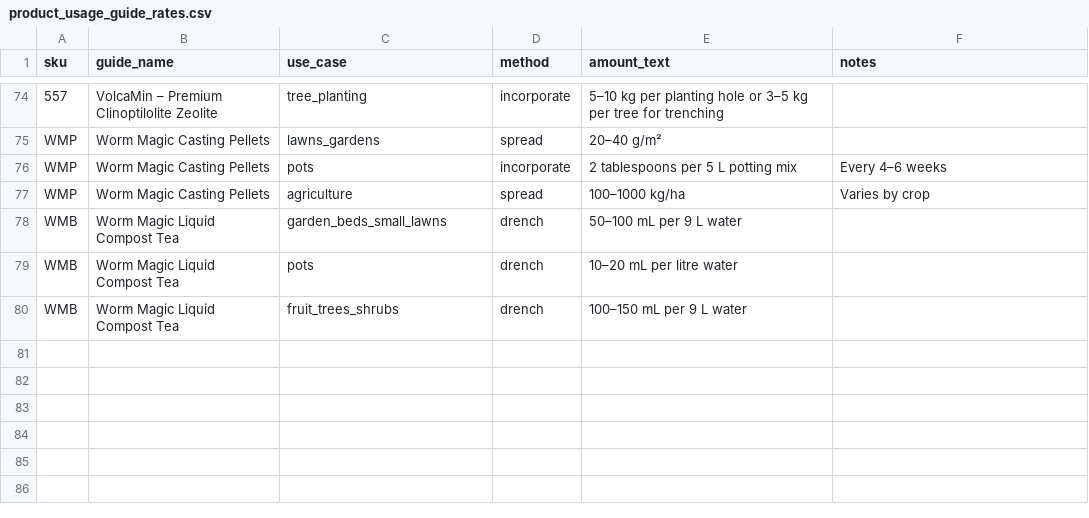
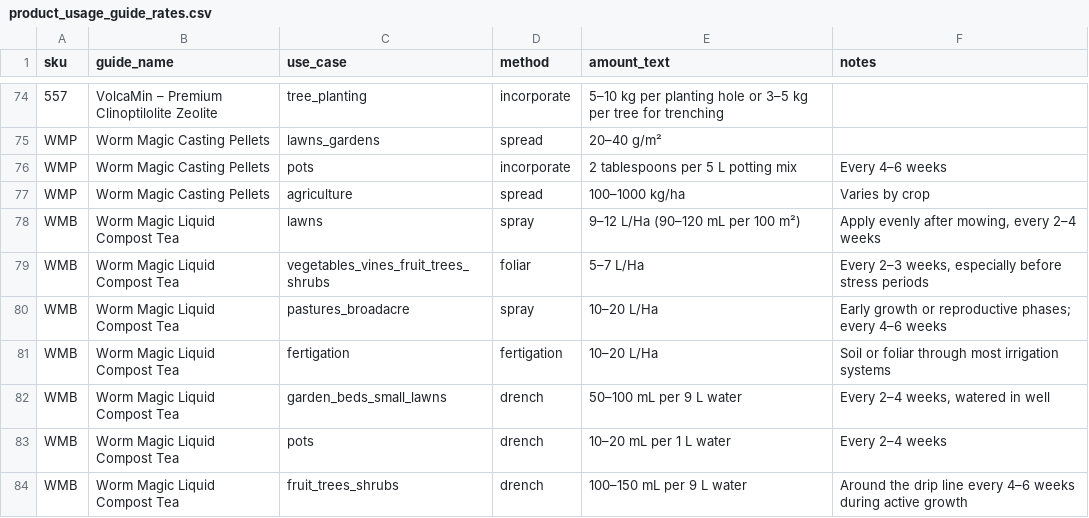
Before and after one commit to cmanorome/pd-product-guide, a CSV file: NEW DATA/product_usage_guide_rates.csv, drawn as a sheet; only a part is shown, gaps mark what is left out.

```diff
--- a/NEW DATA/product_usage_guide_rates.csv
+++ b/NEW DATA/product_usage_guide_rates.csv
@@ -77,4 +77,8 @@ WMP,Worm Magic Casting Pellets,pots,incorporate,2 tablespoons per 5 L potting mi
 WMP,Worm Magic Casting Pellets,agriculture,spread,100–1000 kg/ha,Varies by crop
-WMB,Worm Magic Liquid Compost Tea,garden_beds_small_lawns,drench,50–100 mL per 9 L water,
-WMB,Worm Magic Liquid Compost Tea,pots,drench,10–20 mL per litre water,
-WMB,Worm Magic Liquid Compost Tea,fruit_trees_shrubs,drench,100–150 mL per 9 L water,
+WMB,Worm Magic Liquid Compost Tea,lawns,spray,9–12 L/Ha (90–120 mL per 100 m²),"Apply evenly after mowing, every 2–4 weeks"
+WMB,Worm Magic Liquid Compost Tea,vegetables_vines_fruit_trees_shrubs,foliar,5–7 L/Ha,"Every 2–3 weeks, especially before stress periods"
+WMB,Worm Magic Liquid Compost Tea,pastures_broadacre,spray,10–20 L/Ha,Early growth or reproductive phases; every 4–6 weeks
+WMB,Worm Magic Liquid Compost Tea,fertigation,fertigation,10–20 L/Ha,Soil or foliar through most irrigation systems
+WMB,Worm Magic Liquid Compost Tea,garden_beds_small_lawns,drench,50–100 mL per 9 L water,"Every 2–4 weeks, watered in well"
+WMB,Worm Magic Liquid Compost Tea,pots,drench,10–20 mL per 1 L water,Every 2–4 weeks
+WMB,Worm Magic Liquid Compost Tea,fruit_trees_shrubs,drench,100–150 mL per 9 L water,Around the drip line every 4–6 weeks during active growth
```
Also changed, not shown: NEW DATA/product_usage_guide.csv, plant_doctor_recommendation_engine_template.csv, 3 other files.
